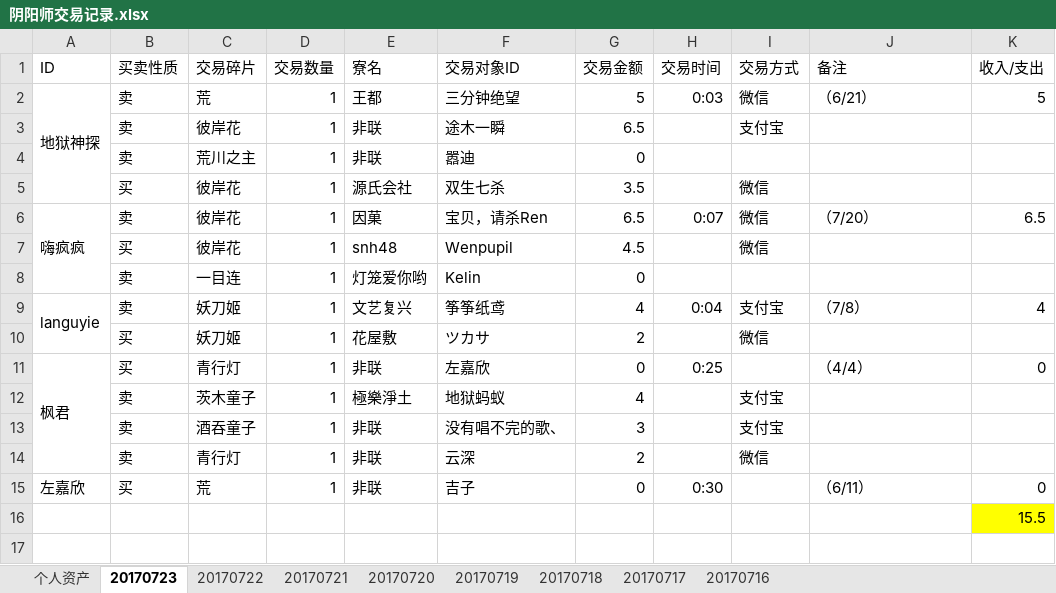
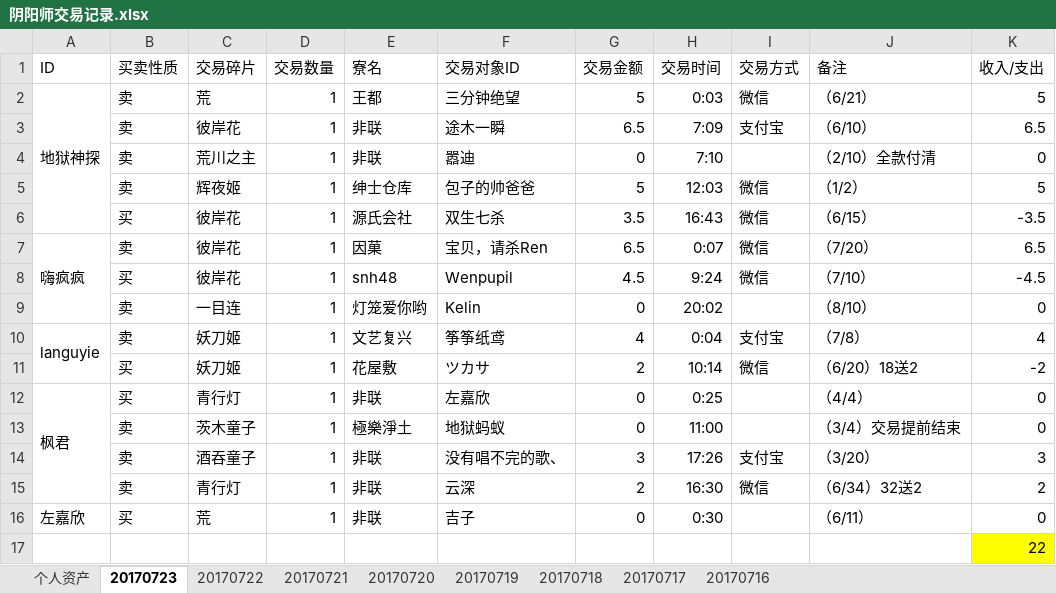
Before and after one commit to ZheS/yys_trade, an Excel workbook: 阴阳师交易记录.xlsx, sheet 20170723, drawn as a sheet; values as stored, in another font and other column widths than the file's, no borders; addresses are those after the commit; the diff names each change by its address in the sheet, - before the commit and + after, or states it on an @@ line.

Commit message:
201707232052

```diff
--- a/阴阳师交易记录.xlsx (sheet 20170723)
+++ b/阴阳师交易记录.xlsx (sheet 20170723)
-H3 (交易时间): (empty)
+H3 (交易时间): 7:09
-J3 (备注): (empty)
+J3 (备注): （6/10）
-K3 (收入/支出): (empty)
+K3 (收入/支出): 6.5
-H4 (交易时间): (empty)
+H4 (交易时间): 7:10
-J4 (备注): (empty)
+J4 (备注): （2/10）全款付清
-K4 (收入/支出): (empty)
+K4 (收入/支出): 0
+row 5:  | 卖 | 辉夜姬 | 1 | 绅士仓库 | 包子的帅爸爸 | 5 | 12:03 | 微信 | （1/2） | 5
-H6 (交易时间): (empty)
+H6 (交易时间): 16:43
-J6 (备注): (empty)
+J6 (备注): （6/15）
-K6 (收入/支出): (empty)
+K6 (收入/支出): -3.5
-H8 (交易时间): (empty)
+H8 (交易时间): 9:24
-J8 (备注): (empty)
+J8 (备注): （7/10）
-K8 (收入/支出): (empty)
+K8 (收入/支出): -4.5
-H9 (交易时间): (empty)
+H9 (交易时间): 20:02
-J9 (备注): (empty)
+J9 (备注): （8/10）
-K9 (收入/支出): (empty)
+K9 (收入/支出): 0
-H11 (交易时间): (empty)
+H11 (交易时间): 10:14
-J11 (备注): (empty)
+J11 (备注): （6/20）18送2
-K11 (收入/支出): (empty)
+K11 (收入/支出): -2
-G13 (交易金额): 4
+G13 (交易金额): 0
-H13 (交易时间): (empty)
+H13 (交易时间): 11:00
-I13 (交易方式): 支付宝
+I13 (交易方式): (empty)
-J13 (备注): (empty)
+J13 (备注): （3/4）交易提前结束
-K13 (收入/支出): (empty)
+K13 (收入/支出): 0
-H14 (交易时间): (empty)
+H14 (交易时间): 17:26
-J14 (备注): (empty)
+J14 (备注): （3/20）
-K14 (收入/支出): (empty)
+K14 (收入/支出): 3
-H15 (交易时间): (empty)
+H15 (交易时间): 16:30
-J15 (备注): (empty)
+J15 (备注): （6/34）32送2
-K15 (收入/支出): (empty)
+K15 (收入/支出): 2
-K17 (收入/支出): 15.5
+K17 (收入/支出): 22
```
Also changed, not shown: sheet 个人资产.
